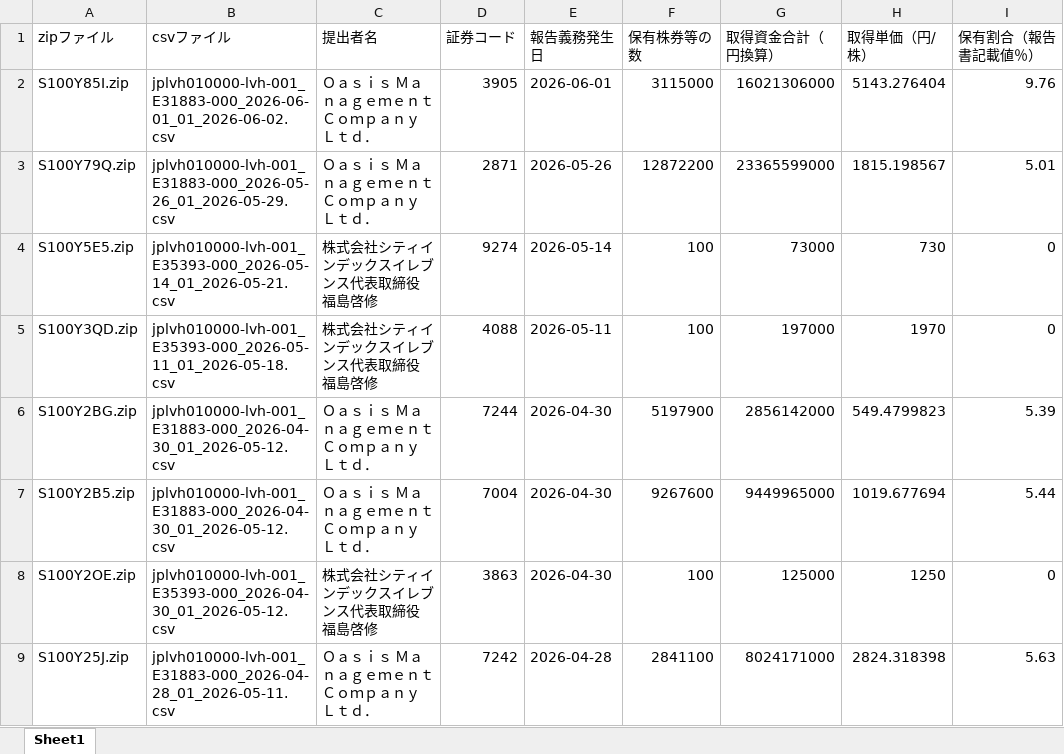
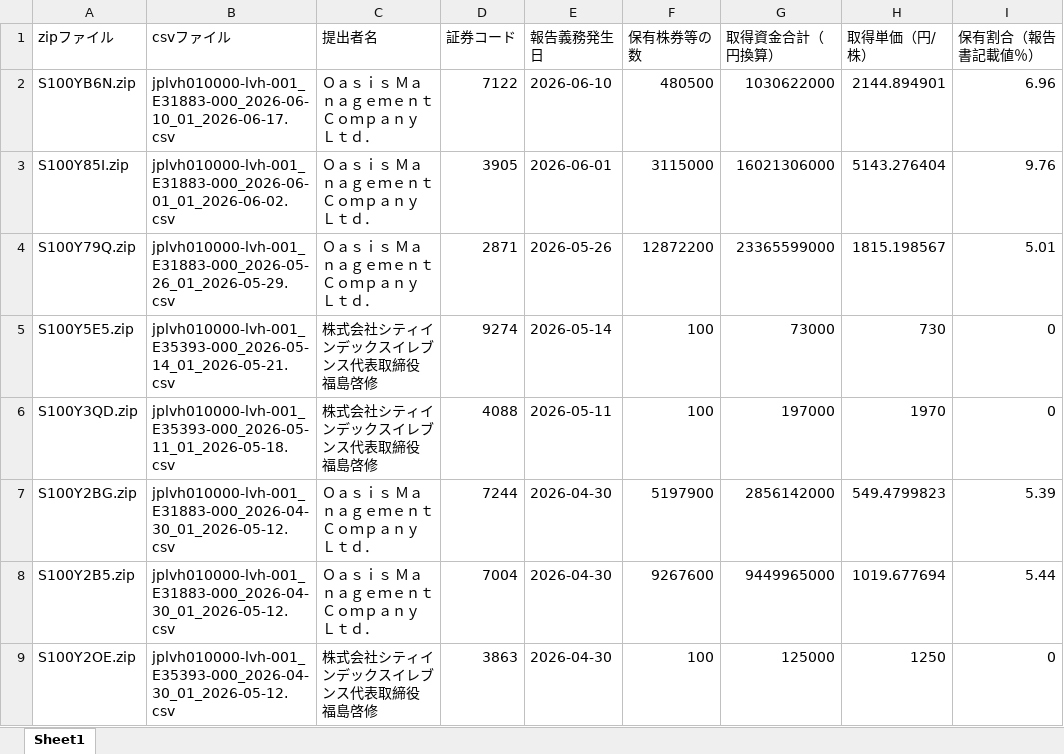
Before and after one commit to harubon1027-pixel/activist-results, an Excel workbook: docs/アクティビスト銘柄一覧.xlsx, sheet Sheet1, drawn as a sheet; only a part is shown; the shorter side is filled out with more unchanged rows; values as stored, in another font and other column widths than the file's, no borders; the diff names each change by its address in the sheet, - before the commit and + after, or states it on an @@ line.

```diff
--- a/docs/アクティビスト銘柄一覧.xlsx (sheet Sheet1)
+++ b/docs/アクティビスト銘柄一覧.xlsx (sheet Sheet1)
+row 2: S100YB6N.zip | jplvh010000-lvh-001_E31883-000_2026-06-10_01_2026-06-17.csv | Ｏａｓｉｓ Ｍａｎａｇｅｍｅｎｔ Ｃｏｍｐａｎｙ Ｌｔｄ． | 7122 | 2026-06-10 | 480500 | 1030622000 | 2144.894901 | 6.96
```
Also changed, not shown: docs/アクティビスト銘柄_資産判定.xlsx, 1 other file.
